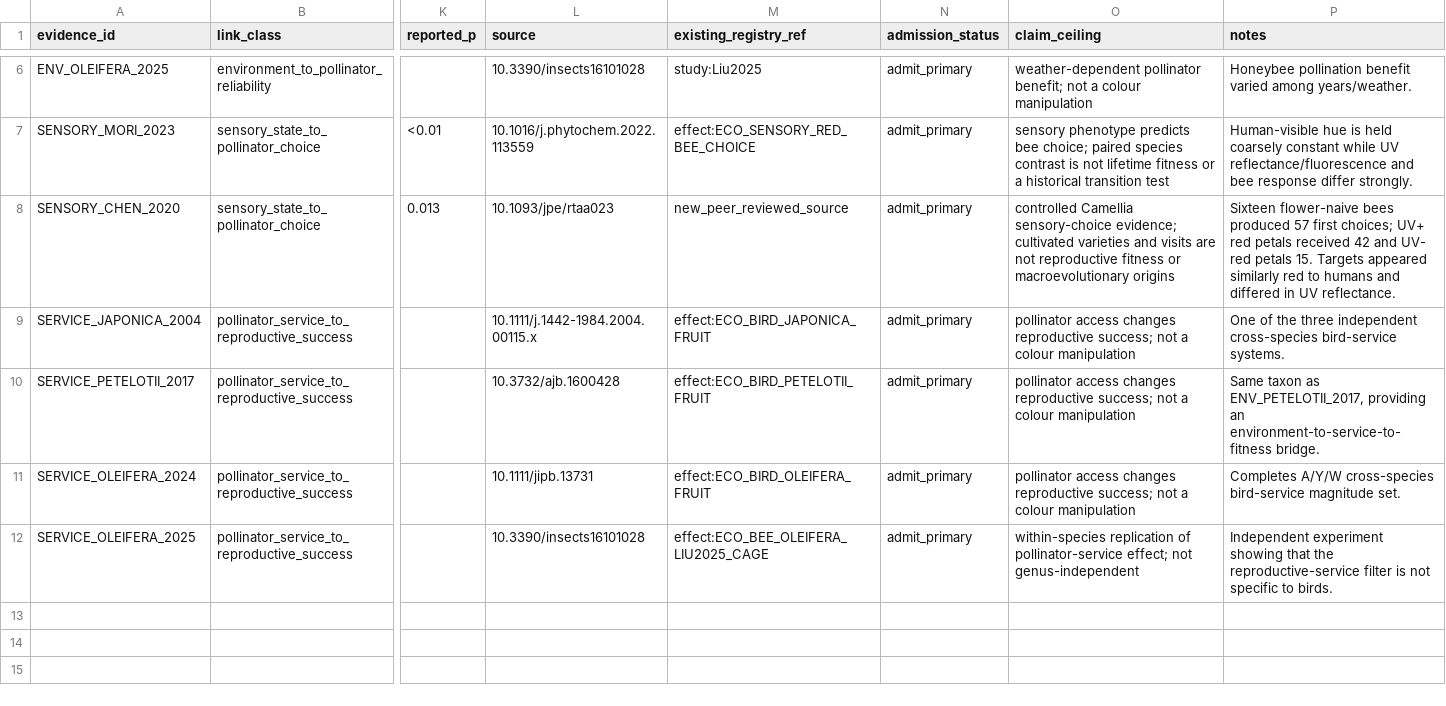
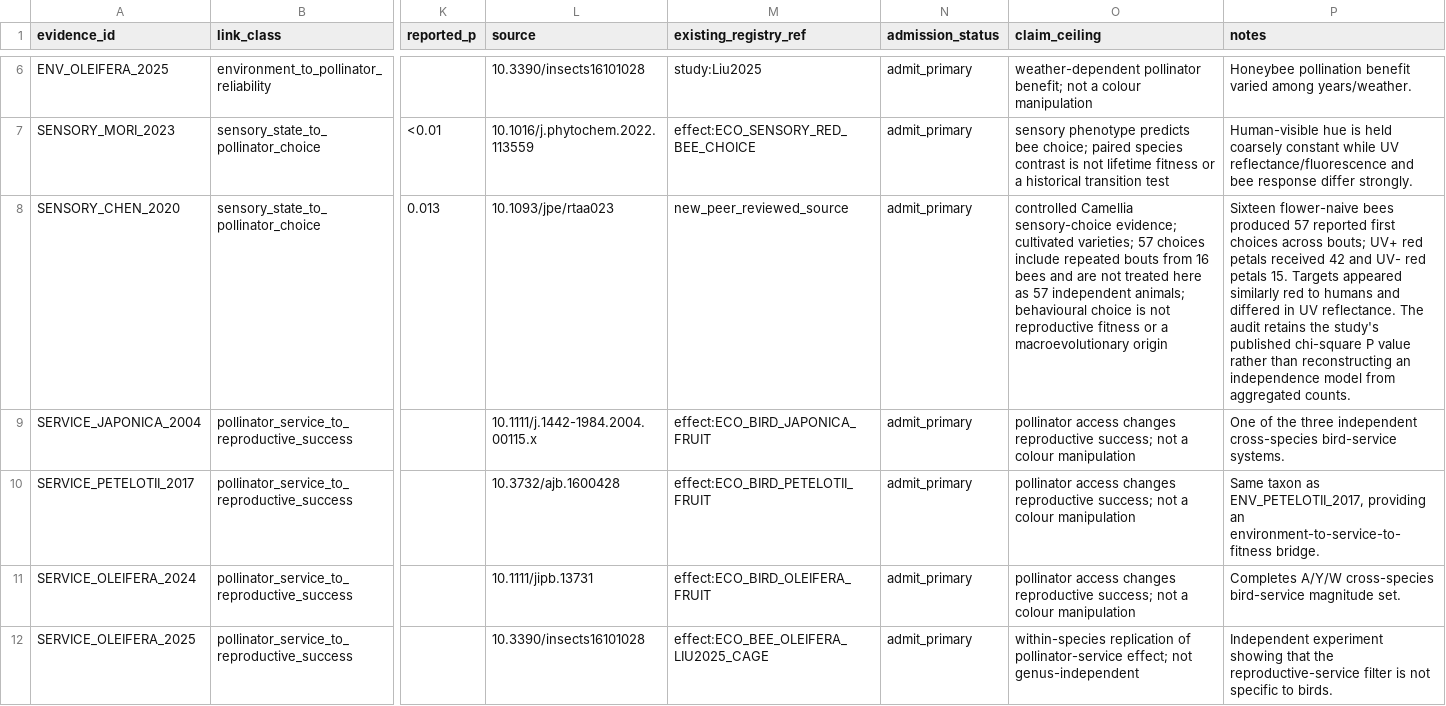
Before and after one commit to zuizui0223/chun, a CSV file: data/ecological_causal_chain_registry_v0_1.csv, drawn as a sheet; only a part is shown, gaps mark what is left out; the diff names each change by its address in the sheet, - before the commit and + after, or states it on an @@ line.

Commit message:
Tighten Chen 2020 independence ceiling

```diff
--- a/data/ecological_causal_chain_registry_v0_1.csv
+++ b/data/ecological_causal_chain_registry_v0_1.csv
-O8 (claim_ceiling): …evidence; cultivated varieties and visits are not reproductive fitness or macroevolutionary origins
+O8 (claim_ceiling): …evidence; cultivated varieties; 57 choices include repeated bouts from 16 bees and are not treated here as 57 independent animals; behavioural choice is not reproductive fitness or a macroevolutionary origin
-P8 (notes): …produced 57 first choices; UV+ red petals received 42 and UV- red petals 15. Targets appeared similarly red to humans and differed in UV reflectance.
+P8 (notes): …produced 57 reported first choices across bouts; UV+ red petals received 42 and UV- red petals 15. Targets appeared similarly red to humans and differed in UV reflectance. The audit retains the study's published chi-square P value rather than reconstructing an independence model from aggregated counts.
```
